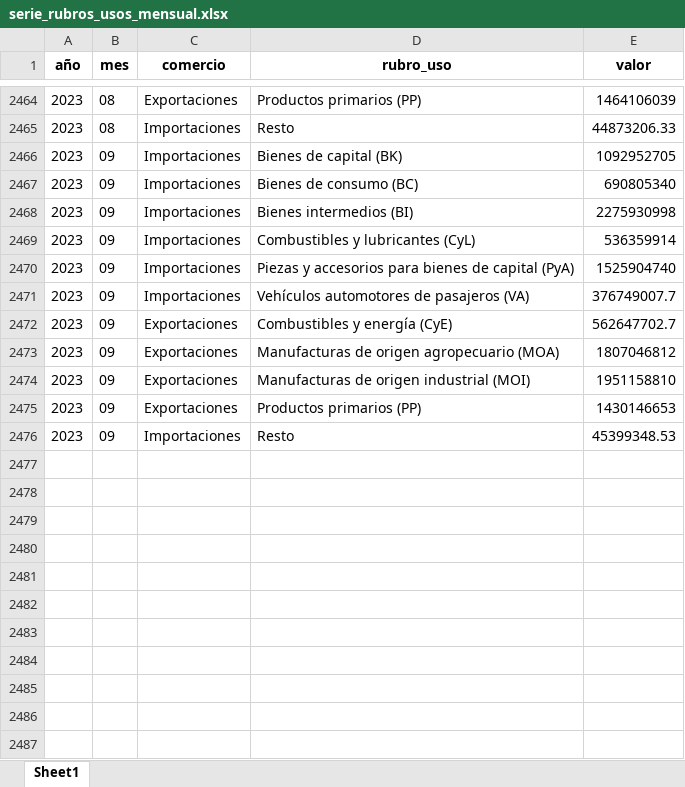
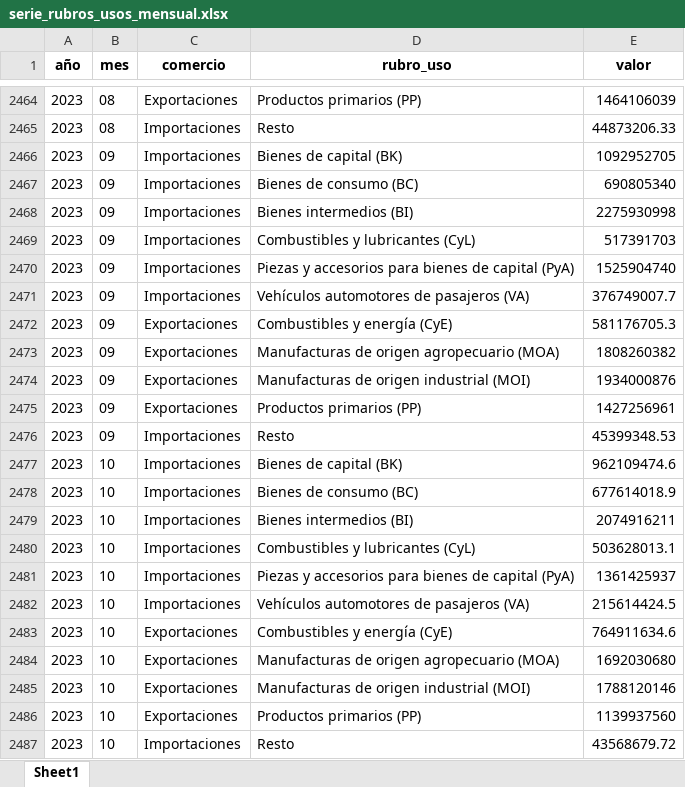
Before and after one commit to MartinBasualdo0/Prediction-Argentinian-primary-products-prediction, an Excel workbook: code/data_scrap/downloads/primary_products/serie_rubros_usos_mensual.xlsx, sheet Sheet1, drawn as a sheet; only a part is shown, gaps mark what is left out; values as stored, in another font and other column widths than the file's, no borders; the diff names each change by its address in the sheet, - before the commit and + after, or states it on an @@ line.

```diff
--- a/code/data_scrap/downloads/primary_products/serie_rubros_usos_mensual.xlsx (sheet Sheet1)
+++ b/code/data_scrap/downloads/primary_products/serie_rubros_usos_mensual.xlsx (sheet Sheet1)
-E2469 (valor): 536359914
+E2469 (valor): 517391703
-E2472 (valor): 562647702.7
+E2472 (valor): 581176705.3
-E2473 (valor): 1807046812
+E2473 (valor): 1808260382
-E2474 (valor): 1951158810
+E2474 (valor): 1934000876
-E2475 (valor): 1430146653
+E2475 (valor): 1427256961
+row 2477: 2023 | 10 | Importaciones | Bienes de capital (BK) | 962109474.6
+row 2478: 2023 | 10 | Importaciones | Bienes de consumo (BC) | 677614018.9
+row 2479: 2023 | 10 | Importaciones | Bienes intermedios (BI) | 2074916211
+row 2480: 2023 | 10 | Importaciones | Combustibles y lubricantes (CyL) | 503628013.1
+row 2481: 2023 | 10 | Importaciones | Piezas y accesorios para bienes de capital (PyA) | 1361425937
+row 2482: 2023 | 10 | Importaciones | Vehículos automotores de pasajeros (VA) | 215614424.5
+row 2483: 2023 | 10 | Exportaciones | Combustibles y energía (CyE) | 764911634.6
+row 2484: 2023 | 10 | Exportaciones | Manufacturas de origen agropecuario (MOA) | 1692030680
+row 2485: 2023 | 10 | Exportaciones | Manufacturas de origen industrial (MOI) | 1788120146
+row 2486: 2023 | 10 | Exportaciones | Productos primarios (PP) | 1139937560
+row 2487: 2023 | 10 | Importaciones | Resto | 43568679.72
```
Also changed, not shown: code/data_scrap/downloads/exchange_rate/exchange_rates.xlsx, code/data_scrap/downloads/pp_price_index/indices_expo.xlsx, 27 other files.
